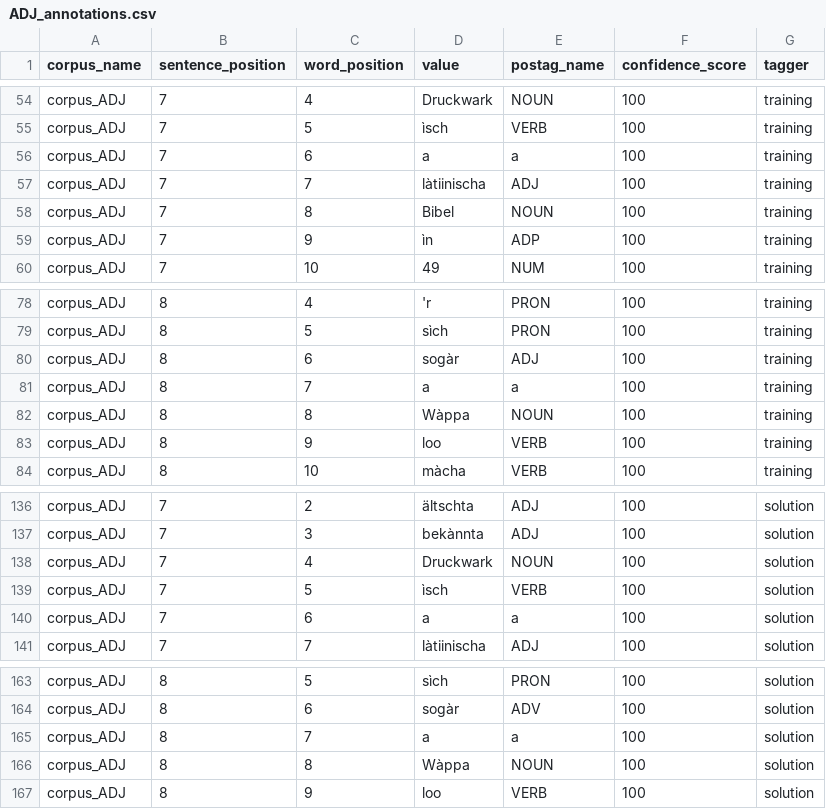
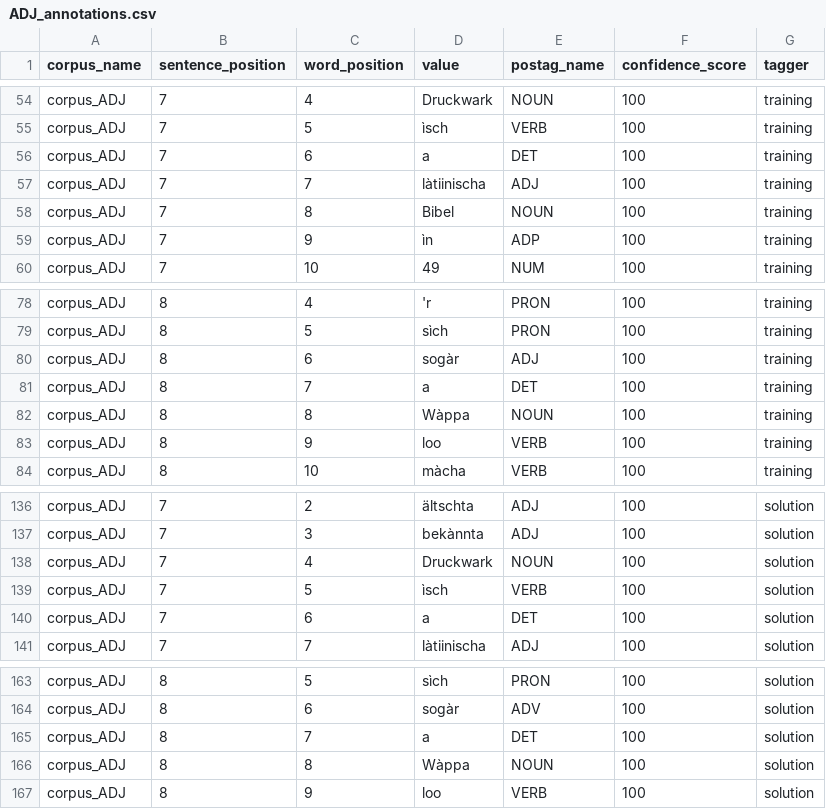
Before and after one commit to alicemillour/Bisame, a CSV file: database/seeds/csvs/bisame/ADJ_annotations.csv, drawn as a sheet; only a part is shown, gaps mark what is left out.

Commit message:
correct seed files

```diff
--- a/database/seeds/csvs/bisame/ADJ_annotations.csv
+++ b/database/seeds/csvs/bisame/ADJ_annotations.csv
@@ -55,3 +55,3 @@ corpus_ADJ;7;4;Druckwark;NOUN;100;training
 corpus_ADJ;7;5;ìsch;VERB;100;training
-corpus_ADJ;7;6;a;a;100;training
+corpus_ADJ;7;6;a;DET;100;training
 corpus_ADJ;7;7;làtiinischa;ADJ;100;training
@@ -80,3 +80,3 @@ corpus_ADJ;8;5;sìch;PRON;100;training
 corpus_ADJ;8;6;sogàr;ADJ;100;training
-corpus_ADJ;8;7;a;a;100;training
+corpus_ADJ;8;7;a;DET;100;training
 corpus_ADJ;8;8;Wàppa;NOUN;100;training
@@ -139,3 +139,3 @@ corpus_ADJ;7;4;Druckwark;NOUN;100;solution
 corpus_ADJ;7;5;ìsch;VERB;100;solution
-corpus_ADJ;7;6;a;a;100;solution
+corpus_ADJ;7;6;a;DET;100;solution
 corpus_ADJ;7;7;làtiinischa;ADJ;100;solution
@@ -164,3 +164,3 @@ corpus_ADJ;8;5;sìch;PRON;100;solution
 corpus_ADJ;8;6;sogàr;ADV;100;solution
-corpus_ADJ;8;7;a;a;100;solution
+corpus_ADJ;8;7;a;DET;100;solution
 corpus_ADJ;8;8;Wàppa;NOUN;100;solution
```
Also changed, not shown: database/seeds/csvs/bisame/AUX_annotations.csv.
